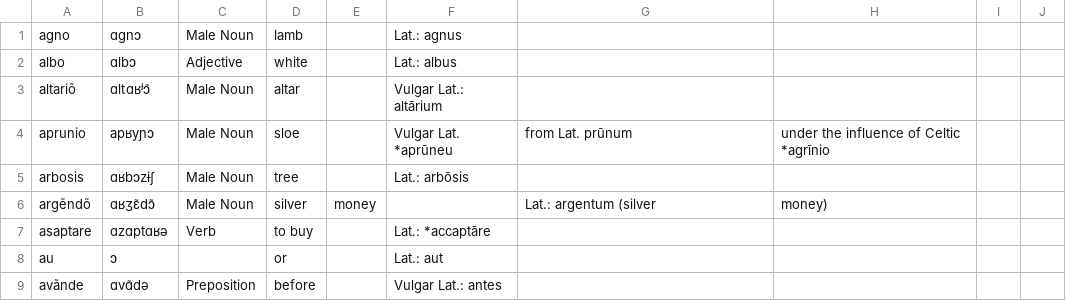
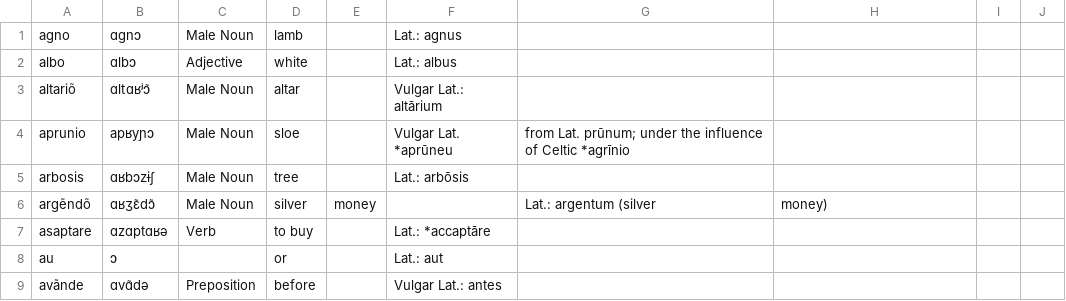
Before and after one commit to Xorol/rushk, a CSV file: dictionaries/osrhean.csv, drawn as a sheet; only a part is shown.

Commit message:
Update osrhean.csv

```diff
--- a/dictionaries/osrhean.csv
+++ b/dictionaries/osrhean.csv
@@ -3,3 +3,3 @@ albo,ɑlbɔ,Adjective,white,,Lat.: albus,,
 altariõ,ɑltɑʁʲɔ̃,Male Noun,altar,,Vulgar Lat.: altārium,,
-aprunio,apʁyɲɔ,Male Noun,sloe,,Vulgar Lat. *aprūneu,from Lat. prūnum,under the influence of Celtic *agrīnio,,
+aprunio,apʁyɲɔ,Male Noun,sloe,,Vulgar Lat. *aprūneu,from Lat. prūnum; under the influence of Celtic *agrīnio,,
 arbosis,ɑʁbɔzɨʃ,Male Noun,tree,,Lat.: arbōsis,,
```
